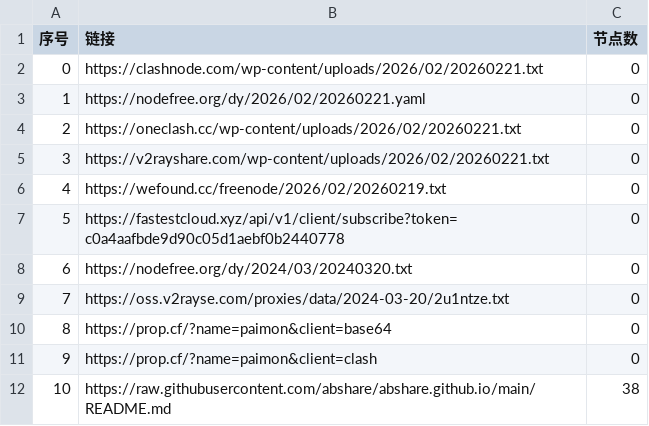
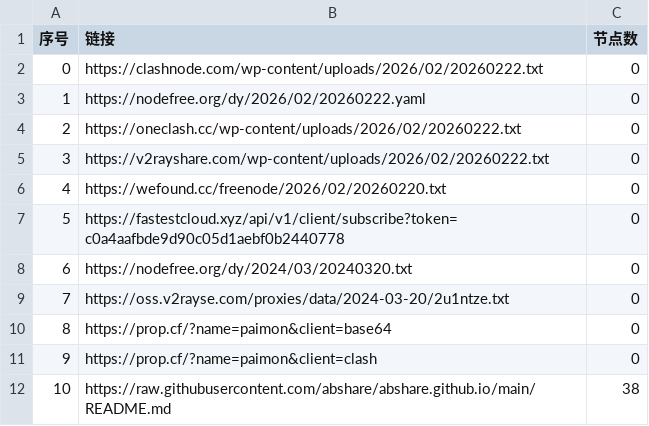
Before and after one commit to lyxgmxit/AutoMergePublicNodes, a CSV file: list_result.csv, drawn as a sheet; only a part is shown.

```diff
--- a/list_result.csv
+++ b/list_result.csv
@@ -1,7 +1,7 @@
 序号,链接,节点数
-0,https://clashnode.com/wp-content/uploads/2026/02/20260221.txt,0
-1,https://nodefree.org/dy/2026/02/20260221.yaml,0
-2,https://oneclash.cc/wp-content/uploads/2026/02/20260221.txt,0
-3,https://v2rayshare.com/wp-content/uploads/2026/02/20260221.txt,0
-4,https://wefound.cc/freenode/2026/02/20260219.txt,0
+0,https://clashnode.com/wp-content/uploads/2026/02/20260222.txt,0
+1,https://nodefree.org/dy/2026/02/20260222.yaml,0
+2,https://oneclash.cc/wp-content/uploads/2026/02/20260222.txt,0
+3,https://v2rayshare.com/wp-content/uploads/2026/02/20260222.txt,0
+4,https://wefound.cc/freenode/2026/02/20260220.txt,0
 5,https://fastestcloud.xyz/api/v1/client/subscribe?token=c0a4aafbde9d90c05d1aebf0b2440778,0
```
Also changed, not shown: 4 other files.
